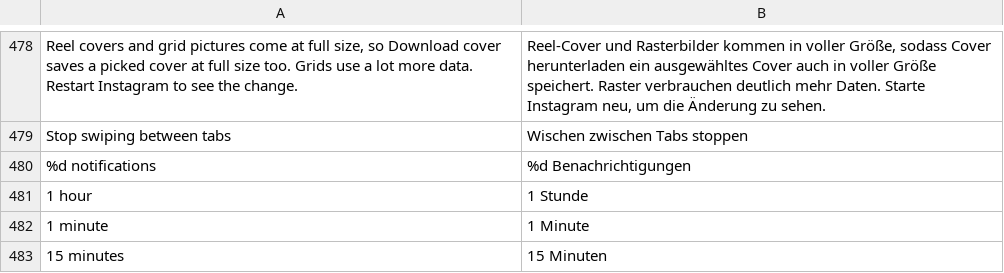
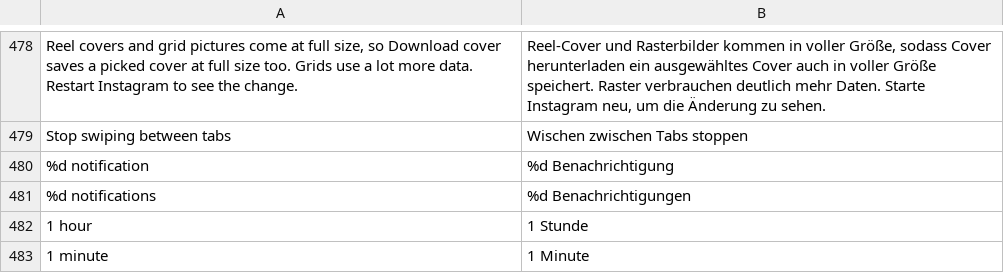
Before and after one commit to Aholicknight/HushGram, a TSV file: extensions/shared/library/src/main/l10n/de.tsv, drawn as a sheet; only a part is shown, gaps mark what is left out; the shorter side is filled out with more unchanged rows.

Commit message:
fix: use the singular label for one notification
Retained one-child summaries need the singular count in both grouping
and cleanup. Use the shared quantity formatter and translate the new
source key in all eight tables. Keep child notification identities intact.

```diff
--- a/extensions/shared/library/src/main/l10n/de.tsv
+++ b/extensions/shared/library/src/main/l10n/de.tsv
@@ -479,2 +479,3 @@ Reel covers and grid pictures come at full size, so Download cover saves a picke
 Stop swiping between tabs	Wischen zwischen Tabs stoppen
+%d notification	%d Benachrichtigung
 %d notifications	%d Benachrichtigungen
```
Also changed, not shown: extensions/shared/library/src/main/l10n/es.tsv, extensions/shared/library/src/main/l10n/in.tsv, 12 other files.
